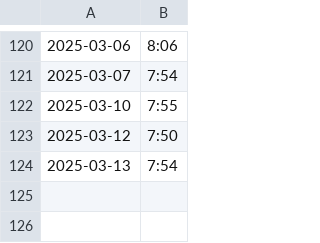
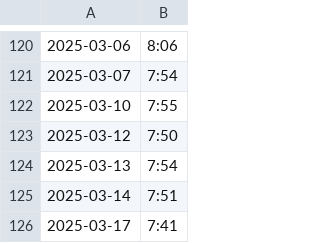
Before and after one commit to defgsus/kindergarten-times, a CSV file: school-times.csv, drawn as a sheet; only a part is shown, gaps mark what is left out.

```diff
--- a/school-times.csv
+++ b/school-times.csv
@@ -124 +124,3 @@
 2025-03-13,7:54
+2025-03-14,7:51
+2025-03-17,7:41
```
